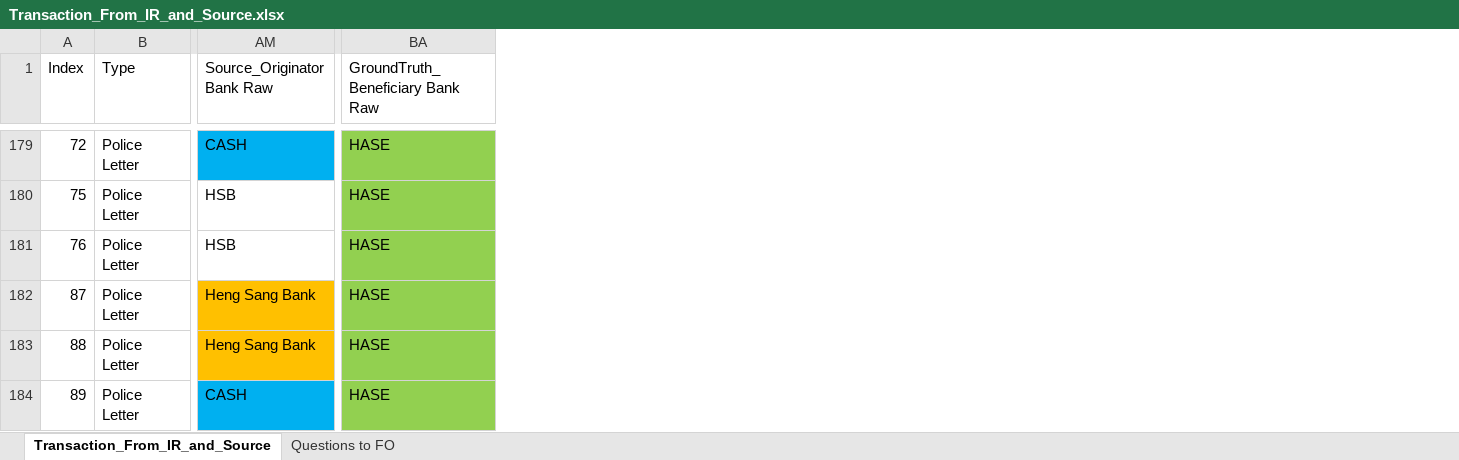
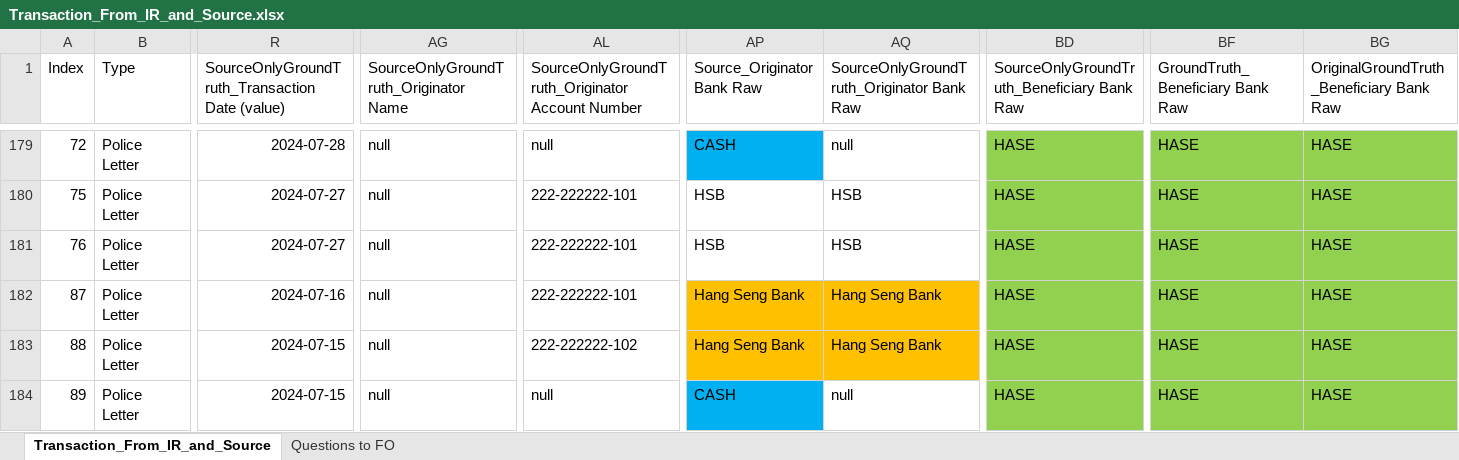
Before and after one commit to michaelfong2017/hase-scripts, an Excel workbook: Input Data Summary/Transaction_From_IR_and_Source.xlsx, sheet Transaction_From_IR_and_Source, drawn as a sheet; only a part is shown, gaps mark what is left out; values as stored, in another font and other column widths than the file's, no borders; addresses are those after the commit; the diff covers the shown part only; the diff names each change by its address in the sheet, - before the commit and + after, or states it on an @@ line.

```diff
--- a/Input Data Summary/Transaction_From_IR_and_Source.xlsx (sheet Transaction_From_IR_and_Source)
+++ b/Input Data Summary/Transaction_From_IR_and_Source.xlsx (sheet Transaction_From_IR_and_Source)
+column R, row 1: SourceOnlyGroundTruth_Transaction Date (value); rows 179-184: 2024-07-28 | 2024-07-27 | 2024-07-27 | 2024-07-16 | 2024-07-15 | 2024-07-15
+column AG, row 1: SourceOnlyGroundTruth_Originator Name; rows 179-184: all null
+column AL, row 1: SourceOnlyGroundTruth_Originator Account Number; rows 179-184: null | 222-222222-101 | 222-222222-101 | 222-222222-101 | 222-222222-102 | null
+column AQ, row 1: SourceOnlyGroundTruth_Originator Bank Raw; rows 179-184: null | HSB | HSB | Hang Seng Bank | Hang Seng Bank | null
+column BD, row 1: SourceOnlyGroundTruth_Beneficiary Bank Raw; rows 179-184: all HASE
+column BF (GroundTruth_Beneficiary Bank Raw), rows 179-184: all HASE
-BG1: GroundTruth_Beneficiary Bank Raw
+BG1: OriginalGroundTruth_Beneficiary Bank Raw
-AP182:AP183 (Source_Originator Bank Raw): Heng Sang Bank
+AP182:AP183 (Source_Originator Bank Raw): Hang Seng Bank
```
Also changed, not shown: 58 edited cells and cell formats elsewhere in this sheet, 2 other files.
